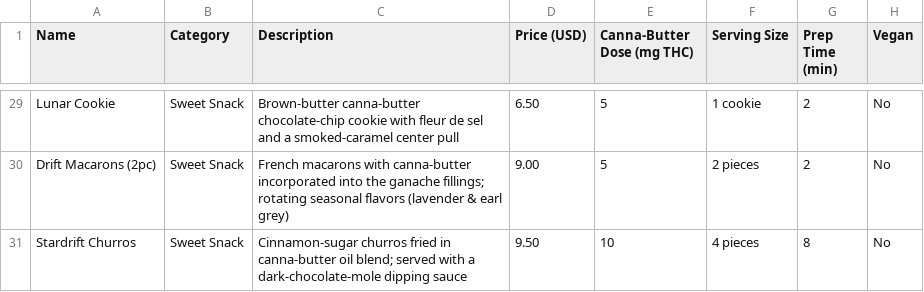
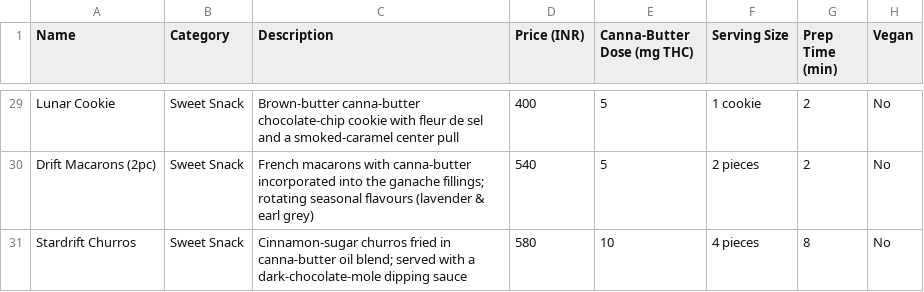
Before and after one commit to basedy0da/cannabrew-co, a CSV file: Documents/menu.csv, drawn as a sheet; only a part is shown, gaps mark what is left out; the diff covers the shown part only; the diff names each change by its address in the sheet, - before the commit and + after, or states it on an @@ line.

```diff
--- a/Documents/menu.csv
+++ b/Documents/menu.csv
-D1: Price (USD)
+D1: Price (INR)
-D29 (Price (INR)): 6.50
+D29 (Price (INR)): 400
-C30 (Description): …rotating seasonal flavors (lavender &…
+C30 (Description): …rotating seasonal flavours (lavender &…
-D30 (Price (INR)): 9.00
+D30 (Price (INR)): 540
-D31 (Price (INR)): 9.50
+D31 (Price (INR)): 580
```
Also changed, not shown: 28 edited cells elsewhere in this file, 1 other file.
